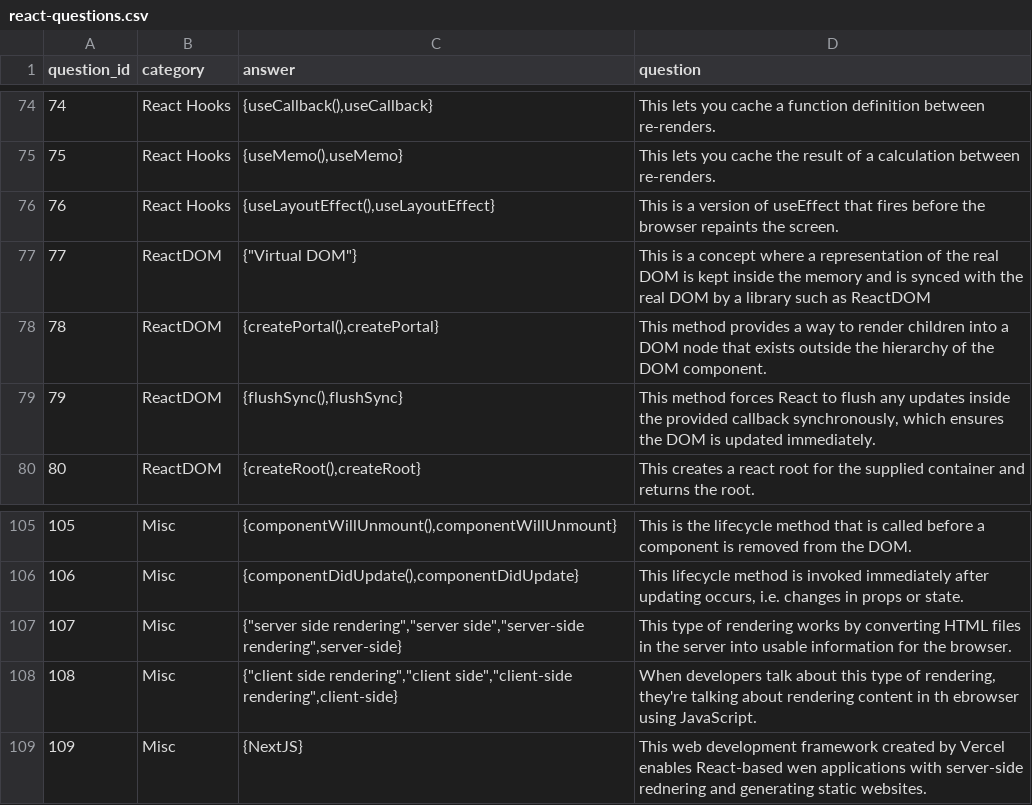
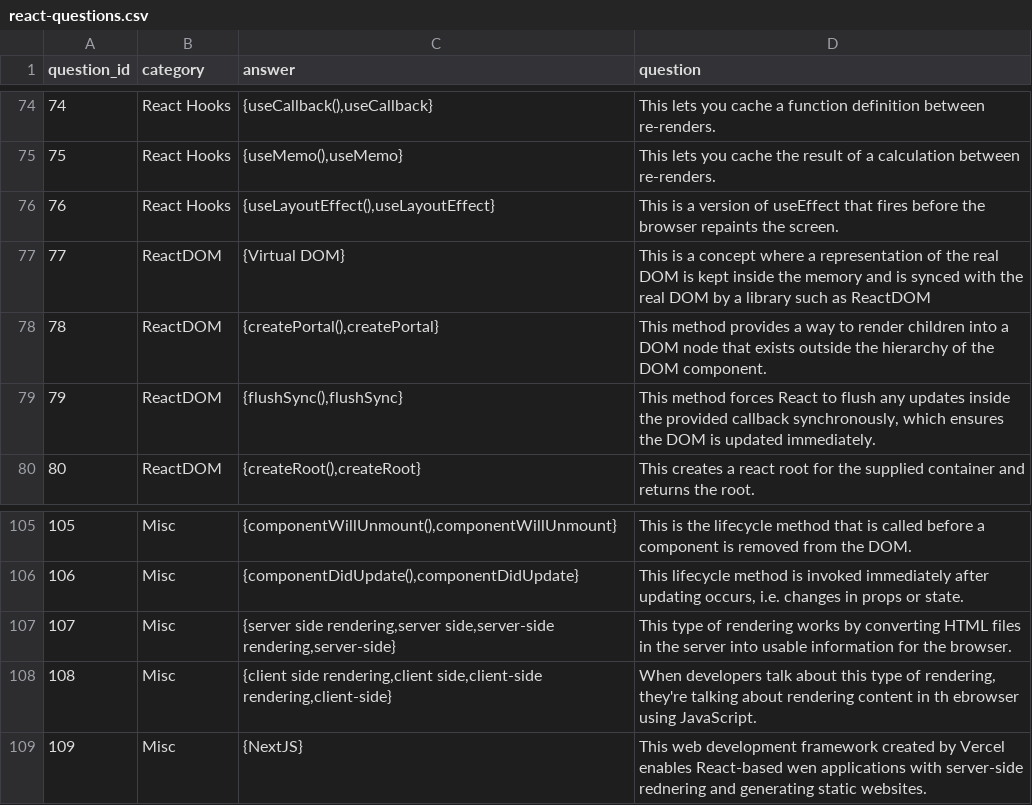
Before and after one commit to Ochoa-Projects/react-jeopardy, a CSV file: public/react-questions.csv, drawn as a sheet; only a part is shown, gaps mark what is left out; the diff covers the shown part only.

```diff
--- a/public/react-questions.csv
+++ b/public/react-questions.csv
@@ -76,3 +76,3 @@
 76,"React Hooks","{useLayoutEffect(),useLayoutEffect}","This is a version of useEffect that fires before the browser repaints the screen."
-77,"ReactDOM","{""Virtual DOM""}","This is a concept where a representation of the real DOM is kept inside the memory and is synced with the real DOM by a library such as ReactDOM"
+77,"ReactDOM","{Virtual DOM}","This is a concept where a representation of the real DOM is kept inside the memory and is synced with the real DOM by a library such as ReactDOM"
 78,"ReactDOM","{createPortal(),createPortal}","This method provides a way to render children into a DOM node that exists outside the hierarchy of the DOM component."
@@ -106,4 +106,4 @@
 106,"Misc","{componentDidUpdate(),componentDidUpdate}","This lifecycle method is invoked immediately after updating occurs, i.e. changes in props or state."
-107,"Misc","{""server side rendering"",""server side"",""server-side rendering"",server-side}","This type of rendering works by converting HTML files in the server into usable information for the browser."
-108,"Misc","{""client side rendering"",""client side"",""client-side rendering"",client-side}","When developers talk about this type of rendering, they're talking about rendering content in th ebrowser using JavaScript."
+107,"Misc","{server side rendering,server side,server-side rendering,server-side}","This type of rendering works by converting HTML files in the server into usable information for the browser."
+108,"Misc","{client side rendering,client side,client-side rendering,client-side}","When developers talk about this type of rendering, they're talking about rendering content in th ebrowser using JavaScript."
 109,"Misc","{NextJS}","This web development framework created by Vercel enables React-based wen applications with server-side rednering and generating static websites."
```
Also changed, not shown: 28 edited cells elsewhere in this file, 3 other files.
